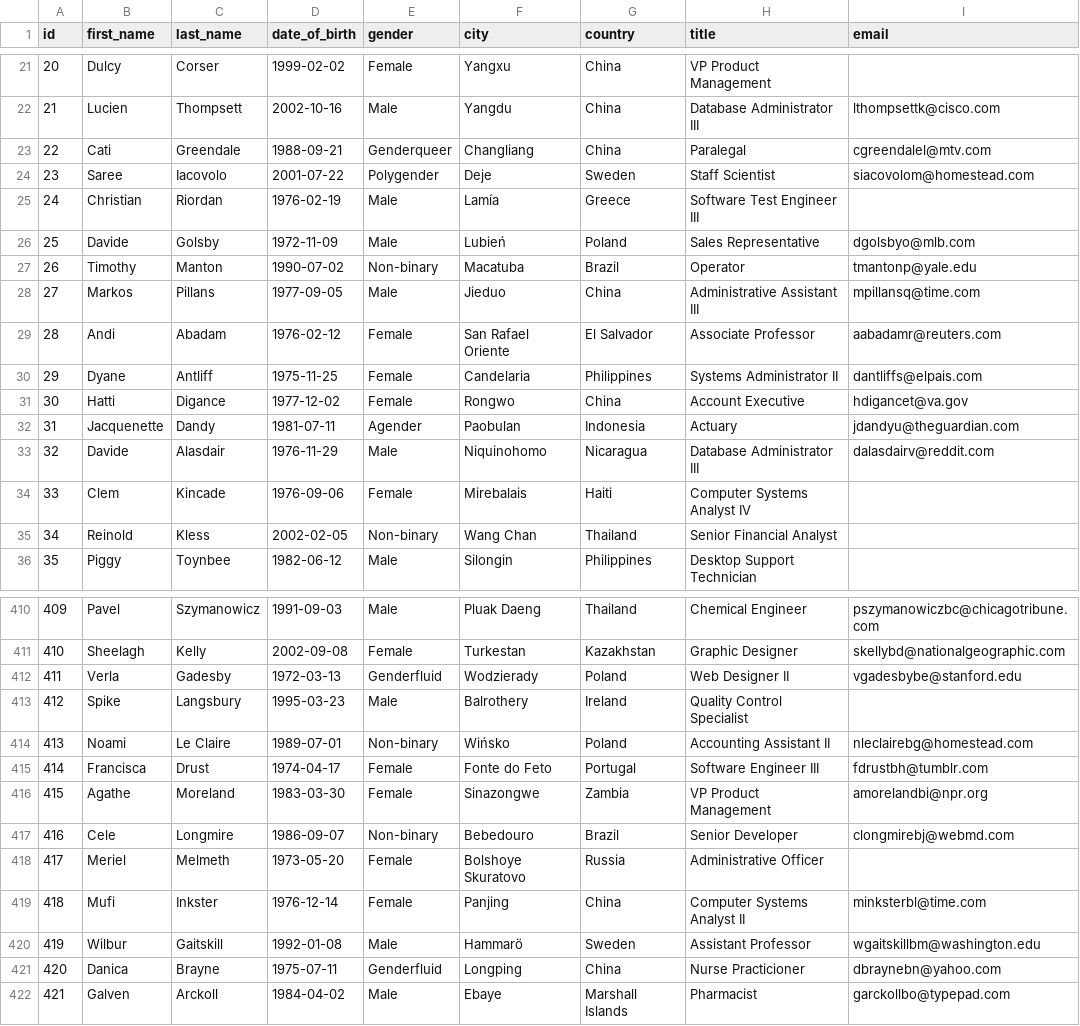
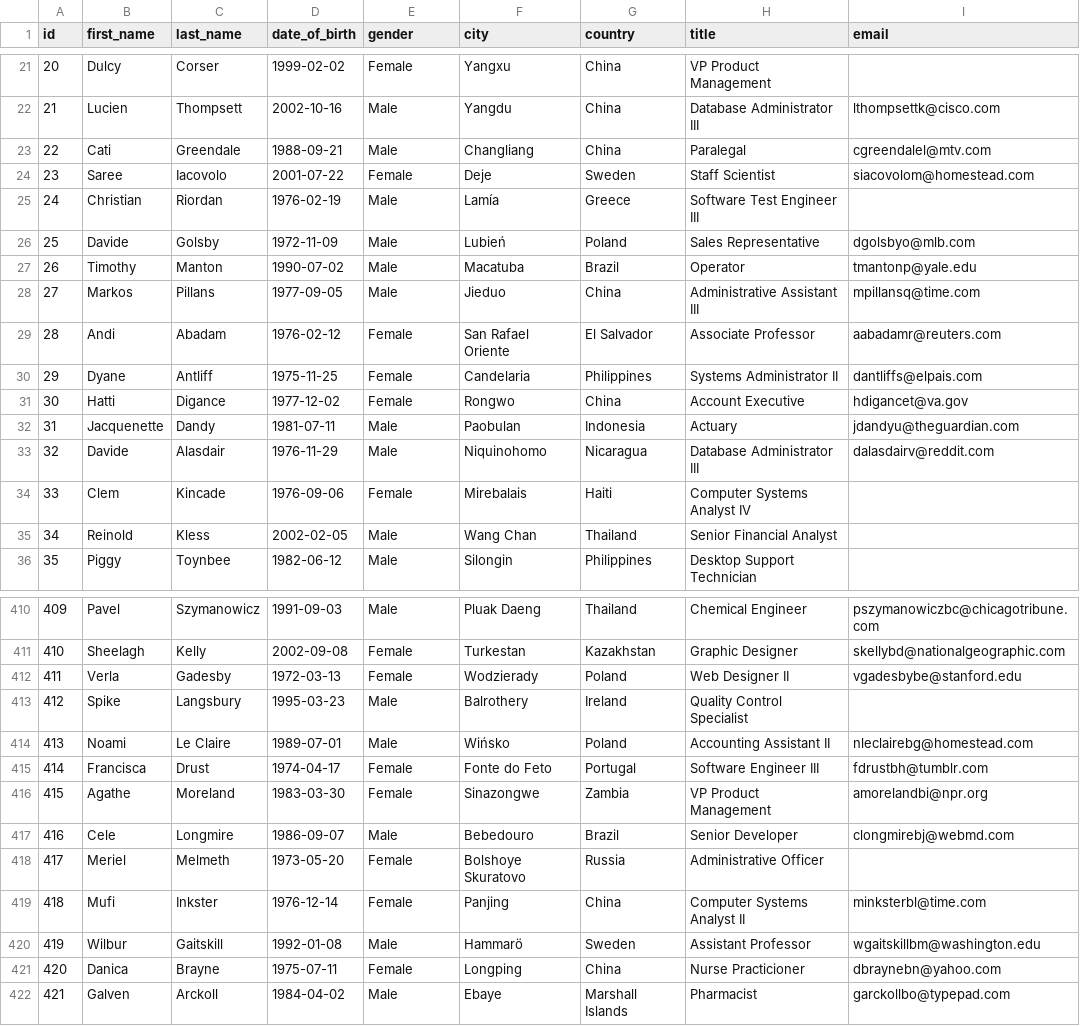
Before and after one commit to Shekha32/Python-PostgreSQL, a CSV file: src/data/employee.csv, drawn as a sheet; only a part is shown, gaps mark what is left out; the diff covers the shown part only.

Commit message:
Change data

```diff
--- a/src/data/employee.csv
+++ b/src/data/employee.csv
@@ -22,7 +22,7 @@ id,first_name,last_name,date_of_birth,gender,city,country,title,email
 21,Lucien,Thompsett,2002-10-16,Male,Yangdu,China,Database Administrator III,lthompsettk@cisco.com
-22,Cati,Greendale,1988-09-21,Genderqueer,Changliang,China,Paralegal,cgreendalel@mtv.com
-23,Saree,Iacovolo,2001-07-22,Polygender,Deje,Sweden,Staff Scientist,siacovolom@homestead.com
+22,Cati,Greendale,1988-09-21,Male,Changliang,China,Paralegal,cgreendalel@mtv.com
+23,Saree,Iacovolo,2001-07-22,Female,Deje,Sweden,Staff Scientist,siacovolom@homestead.com
 24,Christian,Riordan,1976-02-19,Male,Lamía,Greece,Software Test Engineer III,
 25,Davide,Golsby,1972-11-09,Male,Lubień,Poland,Sales Representative,dgolsbyo@mlb.com
-26,Timothy,Manton,1990-07-02,Non-binary,Macatuba,Brazil,Operator,tmantonp@yale.edu
+26,Timothy,Manton,1990-07-02,Male,Macatuba,Brazil,Operator,tmantonp@yale.edu
 27,Markos,Pillans,1977-09-05,Male,Jieduo,China,Administrative Assistant III,mpillansq@time.com
@@ -31,6 +31,6 @@ id,first_name,last_name,date_of_birth,gender,city,country,title,email
 30,Hatti,Digance,1977-12-02,Female,Rongwo,China,Account Executive,hdigancet@va.gov
-31,Jacquenette,Dandy,1981-07-11,Agender,Paobulan,Indonesia,Actuary,jdandyu@theguardian.com
+31,Jacquenette,Dandy,1981-07-11,Male,Paobulan,Indonesia,Actuary,jdandyu@theguardian.com
 32,Davide,Alasdair,1976-11-29,Male,Niquinohomo,Nicaragua,Database Administrator III,dalasdairv@reddit.com
 33,Clem,Kincade,1976-09-06,Female,Mirebalais,Haiti,Computer Systems Analyst IV,
-34,Reinold,Kless,2002-02-05,Non-binary,Wang Chan,Thailand,Senior Financial Analyst,
+34,Reinold,Kless,2002-02-05,Male,Wang Chan,Thailand,Senior Financial Analyst,
 35,Piggy,Toynbee,1982-06-12,Male,Silongin,Philippines,Desktop Support Technician,
@@ -411,8 +411,8 @@ id,first_name,last_name,date_of_birth,gender,city,country,title,email
 410,Sheelagh,Kelly,2002-09-08,Female,Turkestan,Kazakhstan,Graphic Designer,skellybd@nationalgeographic.com
-411,Verla,Gadesby,1972-03-13,Genderfluid,Wodzierady,Poland,Web Designer II,vgadesbybe@stanford.edu
+411,Verla,Gadesby,1972-03-13,Female,Wodzierady,Poland,Web Designer II,vgadesbybe@stanford.edu
 412,Spike,Langsbury,1995-03-23,Male,Balrothery,Ireland,Quality Control Specialist,
-413,Noami,Le Claire,1989-07-01,Non-binary,Wińsko,Poland,Accounting Assistant II,nleclairebg@homestead.com
+413,Noami,Le Claire,1989-07-01,Male,Wińsko,Poland,Accounting Assistant II,nleclairebg@homestead.com
 414,Francisca,Drust,1974-04-17,Female,Fonte do Feto,Portugal,Software Engineer III,fdrustbh@tumblr.com
 415,Agathe,Moreland,1983-03-30,Female,Sinazongwe,Zambia,VP Product Management,amorelandbi@npr.org
-416,Cele,Longmire,1986-09-07,Non-binary,Bebedouro,Brazil,Senior Developer,clongmirebj@webmd.com
+416,Cele,Longmire,1986-09-07,Male,Bebedouro,Brazil,Senior Developer,clongmirebj@webmd.com
 417,Meriel,Melmeth,1973-05-20,Female,Bolshoye Skuratovo,Russia,Administrative Officer,
@@ -420,3 +420,3 @@ id,first_name,last_name,date_of_birth,gender,city,country,title,email
 419,Wilbur,Gaitskill,1992-01-08,Male,Hammarö,Sweden,Assistant Professor,wgaitskillbm@washington.edu
-420,Danica,Brayne,1975-07-11,Genderfluid,Longping,China,Nurse Practicioner,dbraynebn@yahoo.com
+420,Danica,Brayne,1975-07-11,Female,Longping,China,Nurse Practicioner,dbraynebn@yahoo.com
 421,Galven,Arckoll,1984-04-02,Male,Ebaye,Marshall Islands,Pharmacist,garckollbo@typepad.com
```
Also changed, not shown: 38 edited cells elsewhere in this file, 1 other file.
